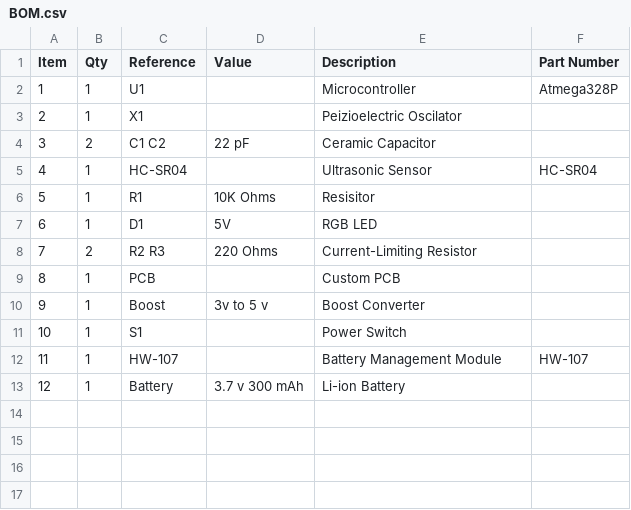
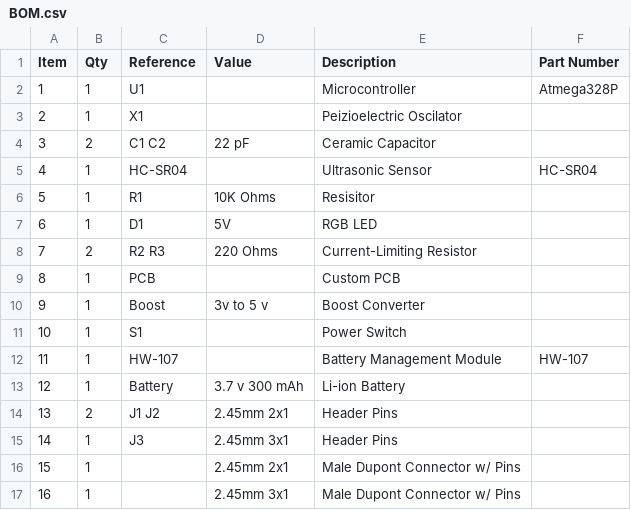
Before and after one commit to jKill709/VR-Collision-Avoidance-Sensor, a CSV file: pcb_version/hardware/BOM.csv, drawn as a sheet.

Commit message:
Added more enhanced documentation for 'pcb_version'

```diff
--- a/pcb_version/hardware/BOM.csv
+++ b/pcb_version/hardware/BOM.csv
@@ -13 +13,5 @@
 12,1,Battery,3.7 v 300 mAh,Li-ion Battery,
+13,2,J1 J2,2.45mm 2x1,Header Pins,
+14,1,J3,2.45mm 3x1,Header Pins,
+15,1,,2.45mm 2x1,Male Dupont Connector w/ Pins,
+16,1,,2.45mm 3x1,Male Dupont Connector w/ Pins,
```
Also changed, not shown: 34 other files.
